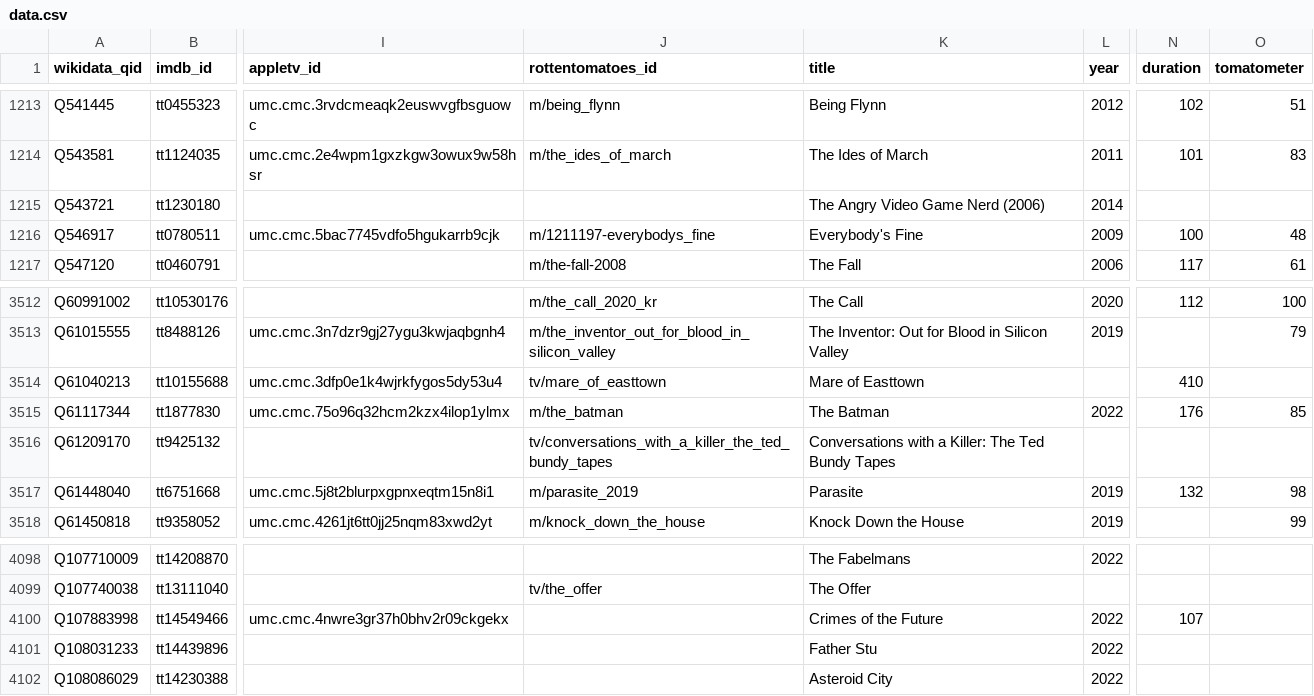
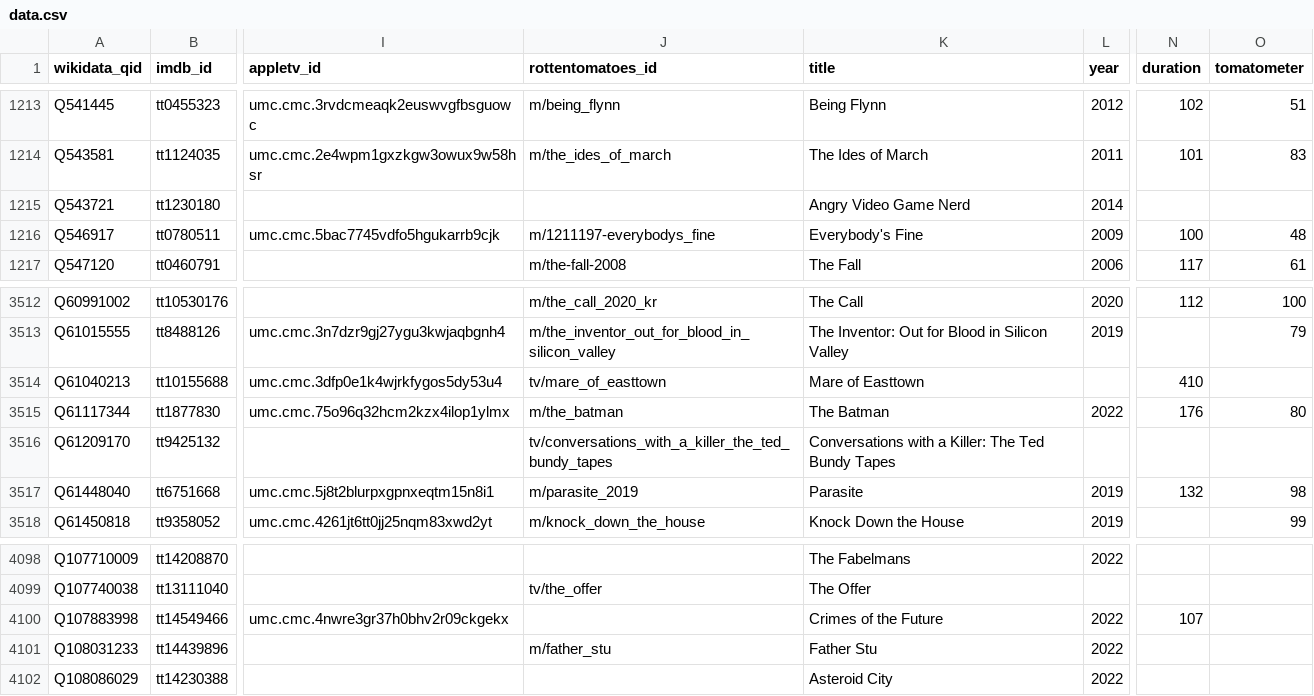
Before and after one commit to josh/pmdb, a CSV file: data.csv, drawn as a sheet; only a part is shown, gaps mark what is left out; the diff names each change by its address in the sheet, - before the commit and + after, or states it on an @@ line.

```diff
--- a/data.csv
+++ b/data.csv
-K1215 (title): The Angry Video Game Nerd (2006)
+K1215 (title): Angry Video Game Nerd
-O3515 (tomatometer): 85
+O3515 (tomatometer): 80
-J4101 (rottentomatoes_id): (empty)
+J4101 (rottentomatoes_id): m/father_stu
```
Also changed, not shown: 1 other file.
